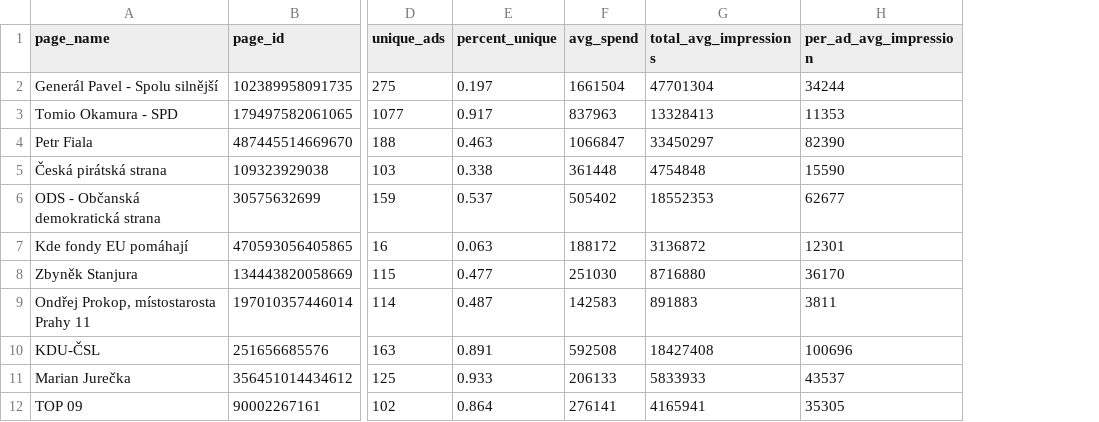
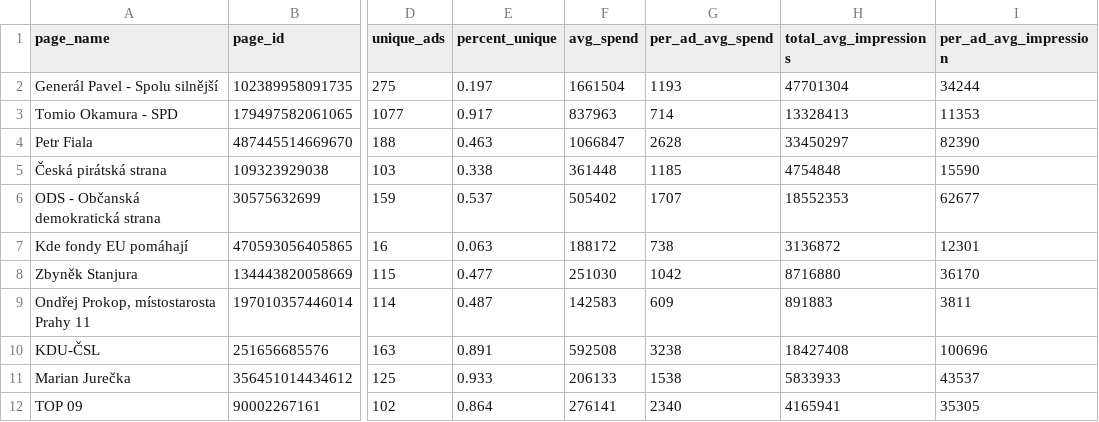
Before and after one commit to opop999/election_monitoring_fb_ads, a CSV file: data/summary_tables/ad_summary.csv, drawn as a sheet; only a part is shown, gaps mark what is left out; the diff names each change by its address in the sheet, - before the commit and + after, or states it on an @@ line.

```diff
--- a/data/summary_tables/ad_summary.csv
+++ b/data/summary_tables/ad_summary.csv
+column G (per_ad_avg_spend), rows 2-12: 1193 | 714 | 2628 | 1185 | 1707 | 738 | 1042 | 609 | 3238 | 1538 | 2340
```
Also changed, not shown: data/summary_tables/merged_summary.csv, 3 other files.
